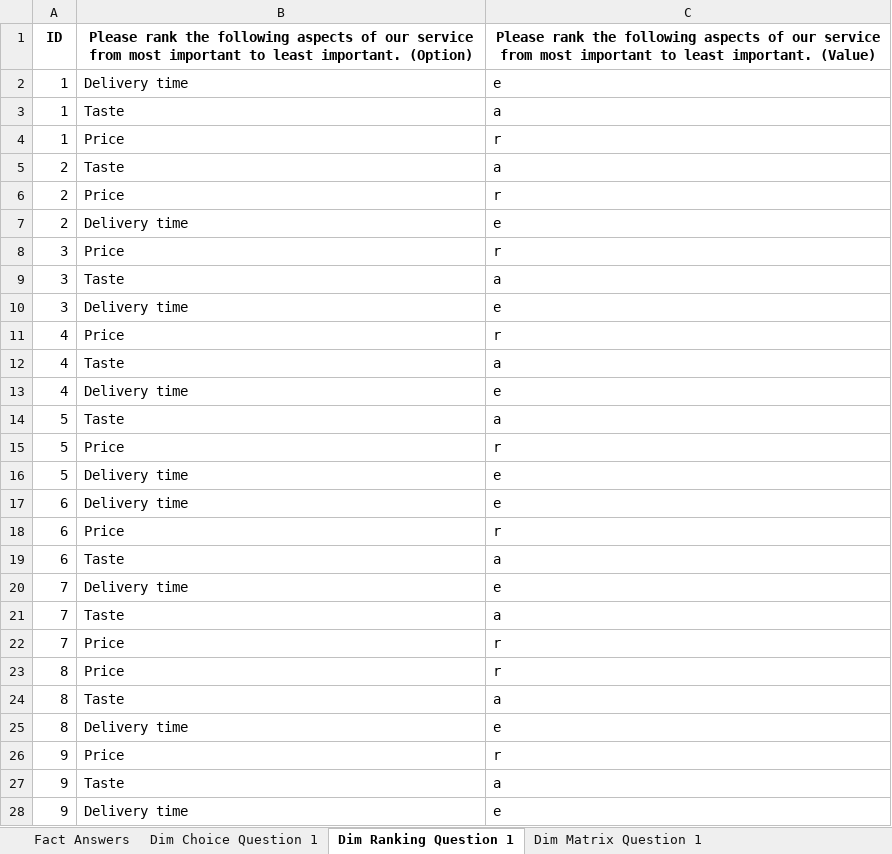
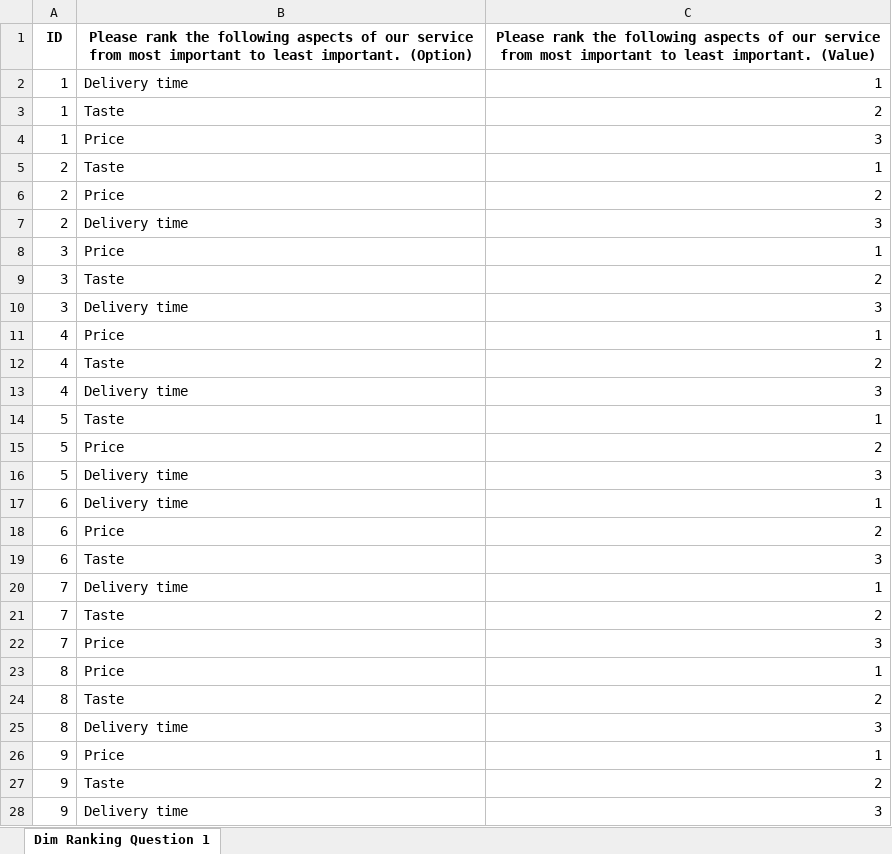
Before and after one commit to udesc-cct-deps/example-etl-pme, an Excel workbook: assets/pizza_processed.xlsx, sheet Dim Ranking Question 1, drawn as a sheet; only a part is shown; values as stored, in another font and other column widths than the file's, no borders; the diff covers the shown part only; the diff names each change by its address in the sheet, - before the commit and + after, or states it on an @@ line.

Commit message:
fix: Ranking question table was returning string and not int

```diff
--- a/assets/pizza_processed.xlsx (sheet Dim Ranking Question 1)
+++ b/assets/pizza_processed.xlsx (sheet Dim Ranking Question 1)
-sheet tab: Fact Answers
-sheet tab: Dim Choice Question 1
-sheet tab: Dim Matrix Question 1
-C2: e
+C2: 1
-C3: a
+C3: 2
-C4: r
+C4: 3
-C5: a
+C5: 1
-C6: r
+C6: 2
-C7: e
+C7: 3
-C8: r
+C8: 1
-C9: a
+C9: 2
-C10: e
+C10: 3
-C11: r
+C11: 1
-C12: a
+C12: 2
-C13: e
+C13: 3
-C14: a
+C14: 1
-C15: r
+C15: 2
-C16: e
+C16: 3
-C17: e
+C17: 1
-C18: r
+C18: 2
-C19: a
+C19: 3
-C20: e
+C20: 1
-C21: a
+C21: 2
-C22: r
+C22: 3
-C23: r
+C23: 1
-C24: a
+C24: 2
-C25: e
+C25: 3
-C26: r
+C26: 1
-C27: a
+C27: 2
-C28: e
+C28: 3
```
Also changed, not shown: 273 edited cells elsewhere in this sheet, 1 other file.
